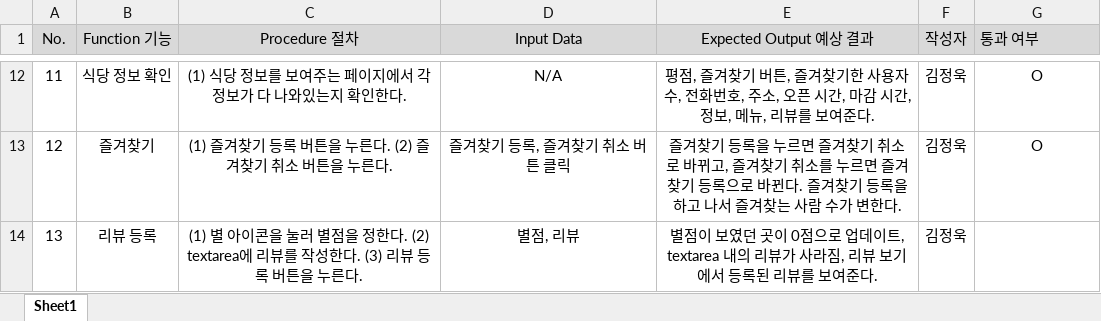
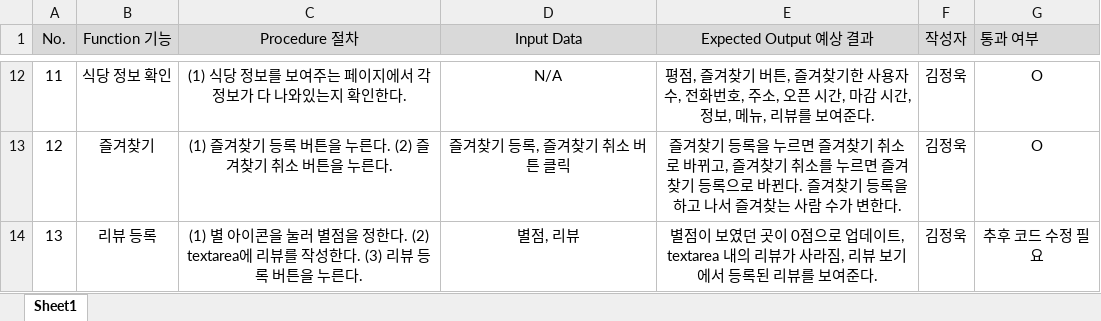
Before and after one commit to donghyeon5459/KNU_GLSO219001, an Excel workbook: Documents/Testcases.xlsx, sheet Sheet1, drawn as a sheet; only a part is shown, gaps mark what is left out; values as stored, in another font and other column widths than the file's, no borders; the diff names each change by its address in the sheet, - before the commit and + after, or states it on an @@ line.

```diff
--- a/Documents/Testcases.xlsx (sheet Sheet1)
+++ b/Documents/Testcases.xlsx (sheet Sheet1)
-G14 (통과 여부): (empty)
+G14 (통과 여부): 추후 코드 수정 필요
```
Also changed, not shown: 2 other files.
